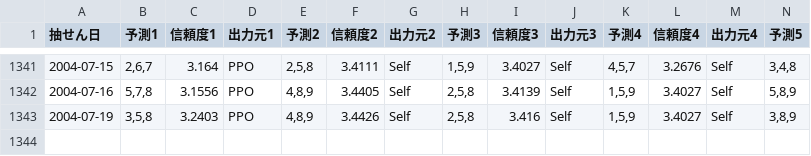
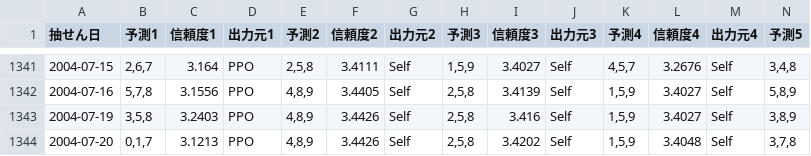
Before and after one commit to Joker7822/num3_v2, a CSV file: Numbers3_predictions.csv, drawn as a sheet; only a part is shown, gaps mark what is left out; rows hold the shown columns only; the diff names each change by its address in the sheet, - before the commit and + after, or states it on an @@ line.

```diff
--- a/Numbers3_predictions.csv
+++ b/Numbers3_predictions.csv
+row 1344: 2004-07-20 | 0,1,7 | 3.1213 | PPO | 4,8,9 | 3.4426 | Self | 2,5,8 | 3.4202 | Self | 1,5,9 | 3.4048 | Self | 3,7,8
```
